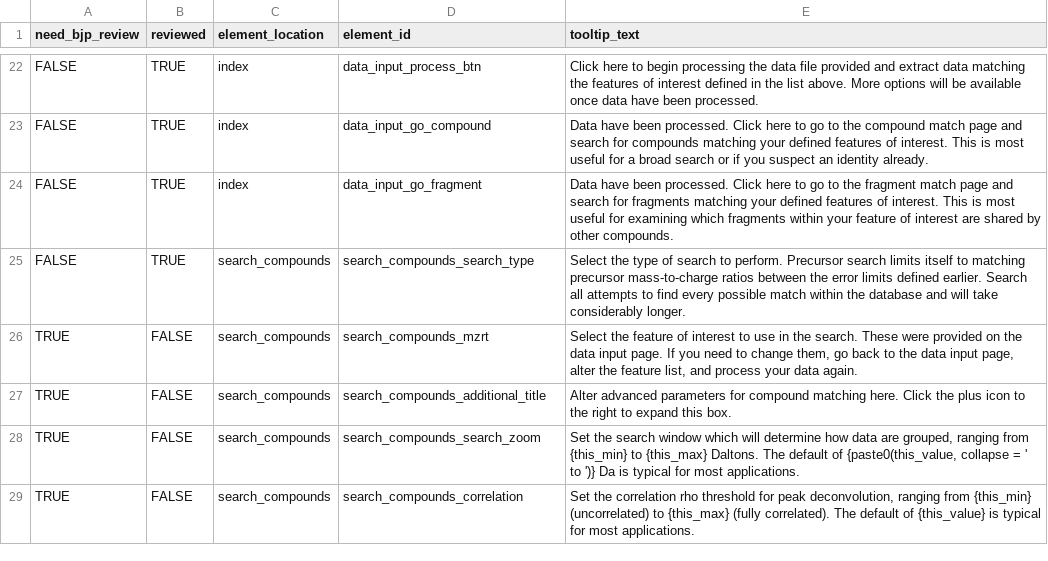
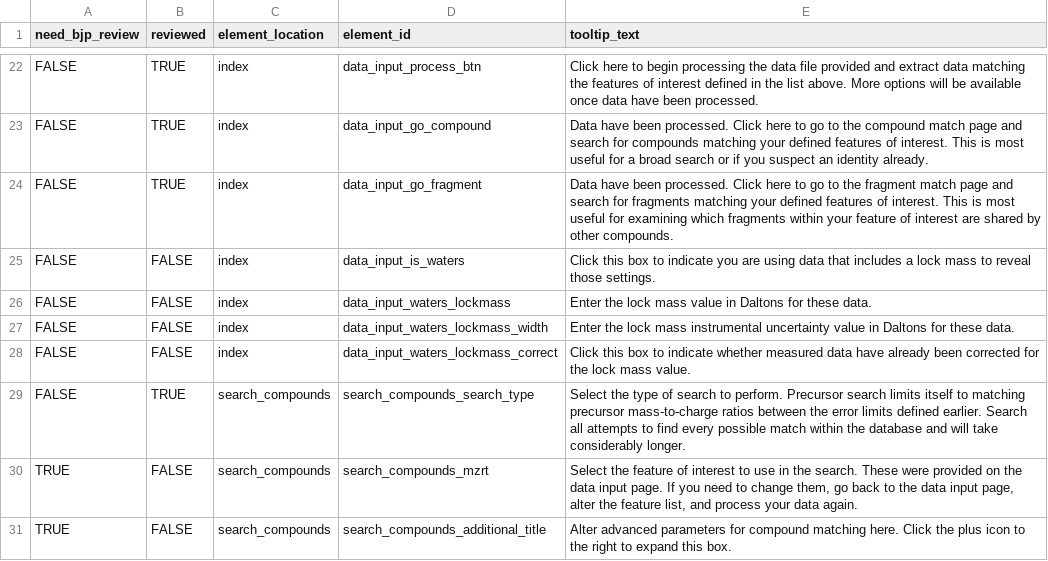
Before and after one commit to usnistgov/dimspec, a CSV file: inst/apps/spectral_match/www/tooltip_text.csv, drawn as a sheet; only a part is shown, gaps mark what is left out; the shorter side is filled out with more unchanged rows; the diff names each change by its address in the sheet, - before the commit and + after, or states it on an @@ line.

Commit message:
add lock mass settings to MSMatch

```diff
--- a/inst/apps/spectral_match/www/tooltip_text.csv
+++ b/inst/apps/spectral_match/www/tooltip_text.csv
+row 25: FALSE | FALSE | index | data_input_is_waters | Click this box to indicate you are using data that includes a lock mass to reveal those settings.
+row 26: FALSE | FALSE | index | data_input_waters_lockmass | Enter the lock mass value in Daltons for these data.
+row 27: FALSE | FALSE | index | data_input_waters_lockmass_width | Enter the lock mass instrumental uncertainty value in Daltons for these data.
+row 28: FALSE | FALSE | index | data_input_waters_lockmass_correct | Click this box to indicate whether measured data have already been corrected for the lock mass value.
```
Also changed, not shown: 5 other files.
